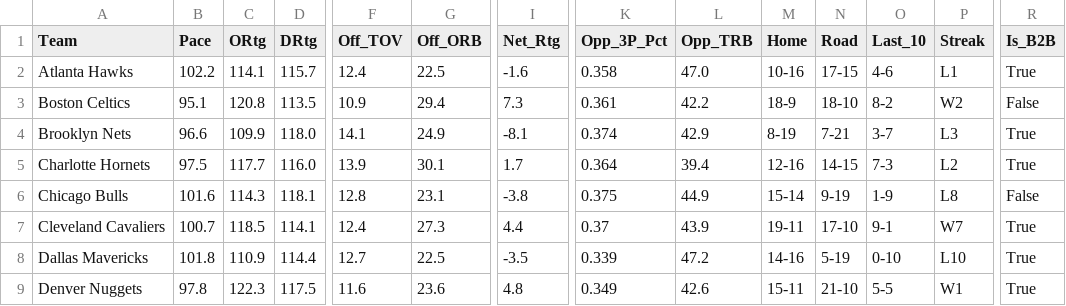
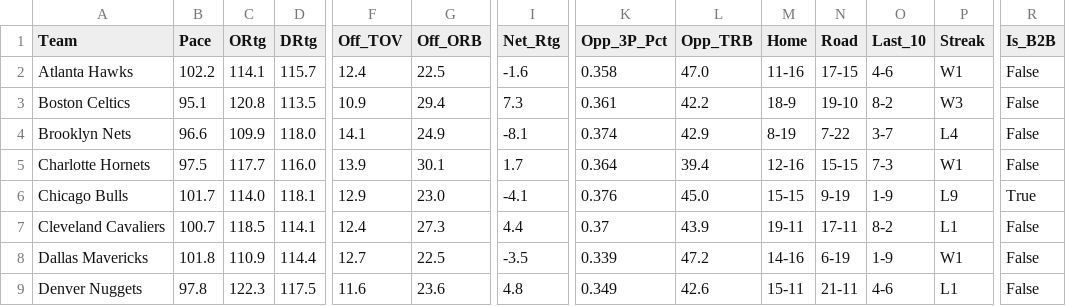
Before and after one commit to beratkahraman/NBA_Monte_Carlo, a CSV file: data/raw/nba_master_data_2026.csv, drawn as a sheet; only a part is shown, gaps mark what is left out; the diff covers the shown part only; the diff names each change by its address in the sheet, - before the commit and + after, or states it on an @@ line.

```diff
--- a/data/raw/nba_master_data_2026.csv
+++ b/data/raw/nba_master_data_2026.csv
-M2 (Home): 10-16
+M2 (Home): 11-16
-P2 (Streak): L1
+P2 (Streak): W1
-R2 (Is_B2B): True
+R2 (Is_B2B): False
-N3 (Road): 18-10
+N3 (Road): 19-10
-P3 (Streak): W2
+P3 (Streak): W3
-N4 (Road): 7-21
+N4 (Road): 7-22
-P4 (Streak): L3
+P4 (Streak): L4
-R4:R5 (Is_B2B): True
+R4:R5 (Is_B2B): False
-N5 (Road): 14-15
+N5 (Road): 15-15
-P5 (Streak): L2
+P5 (Streak): W1
-B6 (Pace): 101.6
+B6 (Pace): 101.7
-C6 (ORtg): 114.3
+C6 (ORtg): 114.0
-F6 (Off_TOV): 12.8
+F6 (Off_TOV): 12.9
-G6 (Off_ORB): 23.1
+G6 (Off_ORB): 23.0
-I6 (Net_Rtg): -3.8
+I6 (Net_Rtg): -4.1
-K6 (Opp_3P_Pct): 0.375
+K6 (Opp_3P_Pct): 0.376
-L6 (Opp_TRB): 44.9
+L6 (Opp_TRB): 45.0
-M6 (Home): 15-14
+M6 (Home): 15-15
-P6 (Streak): L8
+P6 (Streak): L9
-R6 (Is_B2B): False
+R6 (Is_B2B): True
-N7 (Road): 17-10
+N7 (Road): 17-11
-O7 (Last_10): 9-1
+O7 (Last_10): 8-2
-P7 (Streak): W7
+P7 (Streak): L1
-R7:R9 (Is_B2B): True
+R7:R9 (Is_B2B): False
-N8 (Road): 5-19
+N8 (Road): 6-19
-O8 (Last_10): 0-10
+O8 (Last_10): 1-9
-P8 (Streak): L10
+P8 (Streak): W1
-N9 (Road): 21-10
+N9 (Road): 21-11
-O9 (Last_10): 5-5
+O9 (Last_10): 4-6
-P9 (Streak): W1
+P9 (Streak): L1
```
Also changed, not shown: 139 edited cells elsewhere in this file.
